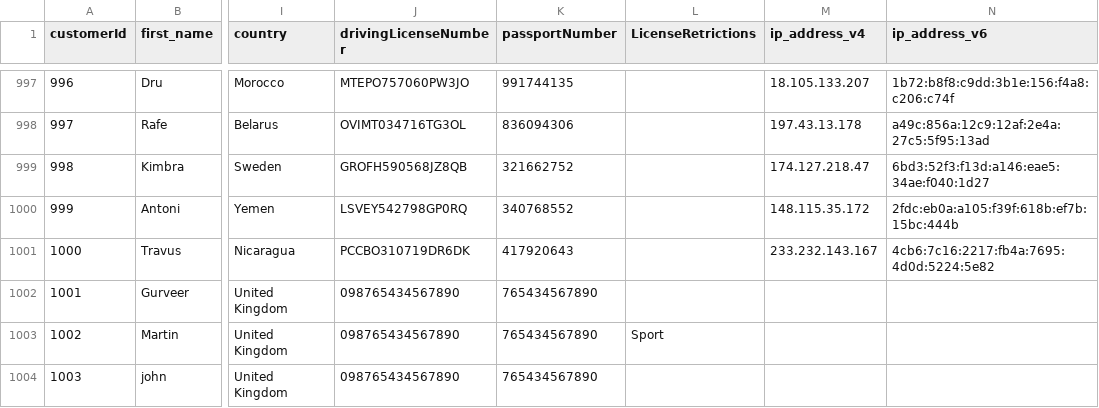
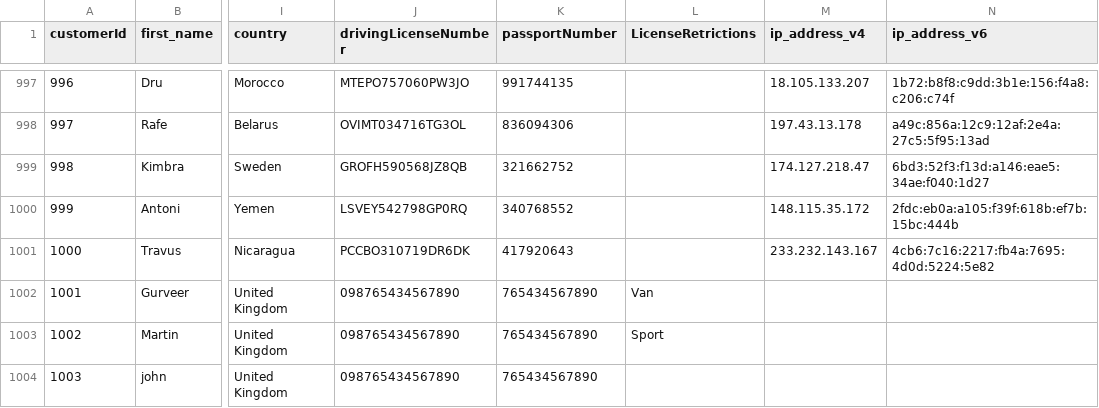
Before and after one commit to Gurveer-Arora/Network-Platform-Sum-2, a CSV file: Application/customer.csv, drawn as a sheet; only a part is shown, gaps mark what is left out; the diff names each change by its address in the sheet, - before the commit and + after, or states it on an @@ line.

```diff
--- a/Application/customer.csv
+++ b/Application/customer.csv
-L1002 (LicenseRetrictions): (empty)
+L1002 (LicenseRetrictions): Van
```
Also changed, not shown: 3 other files.
